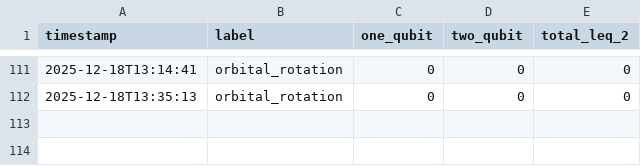
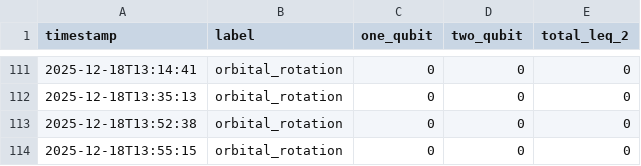
Before and after one commit to Freddie-Burns/sd-qsci, a CSV file: gate_counts.csv, drawn as a sheet; only a part is shown, gaps mark what is left out; the diff names each change by its address in the sheet, - before the commit and + after, or states it on an @@ line.

Commit message:
Add QSCI spin recovery to analysis and update data
Added plotting of QSCI spin recovery error in 11_brute_force.py. Updated related data files and plot to reflect new results.

```diff
--- a/gate_counts.csv
+++ b/gate_counts.csv
+row 113: 2025-12-18T13:52:38 | orbital_rotation | 0 | 0 | 0
+row 114: 2025-12-18T13:55:15 | orbital_rotation | 0 | 0 | 0
```
Also changed, not shown: 3 other files.
